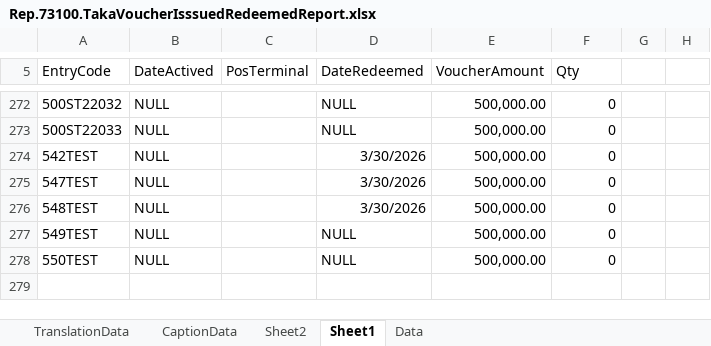
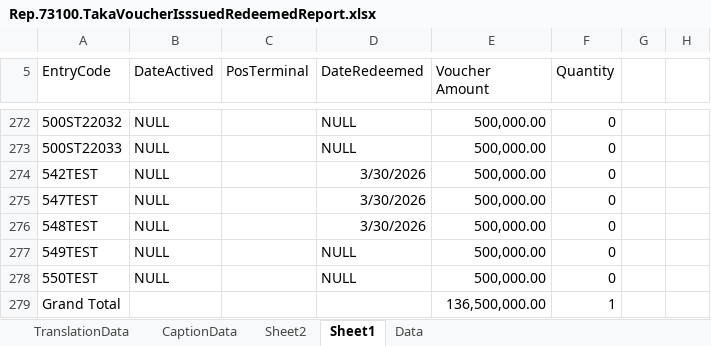
Before and after one commit to hoasine/WPVoucher, an Excel workbook: src/ReportLayouts/Excel/Rep.73100.TakaVoucherIsssuedRedeemedReport.xlsx, sheet Sheet1, drawn as a sheet; only a part is shown, gaps mark what is left out; values as stored, in another font and other column widths than the file's, no borders; the diff names each change by its address in the sheet, - before the commit and + after, or states it on an @@ line.

```diff
--- a/src/ReportLayouts/Excel/Rep.73100.TakaVoucherIsssuedRedeemedReport.xlsx (sheet Sheet1)
+++ b/src/ReportLayouts/Excel/Rep.73100.TakaVoucherIsssuedRedeemedReport.xlsx (sheet Sheet1)
-E5: VoucherAmount
+E5: Voucher Amount
-F5: Qty
+F5: Quantity
+row 279: Grand Total |  |  |  | 136,500,000.00 | 1
```
Also changed, not shown: 3 other files.
